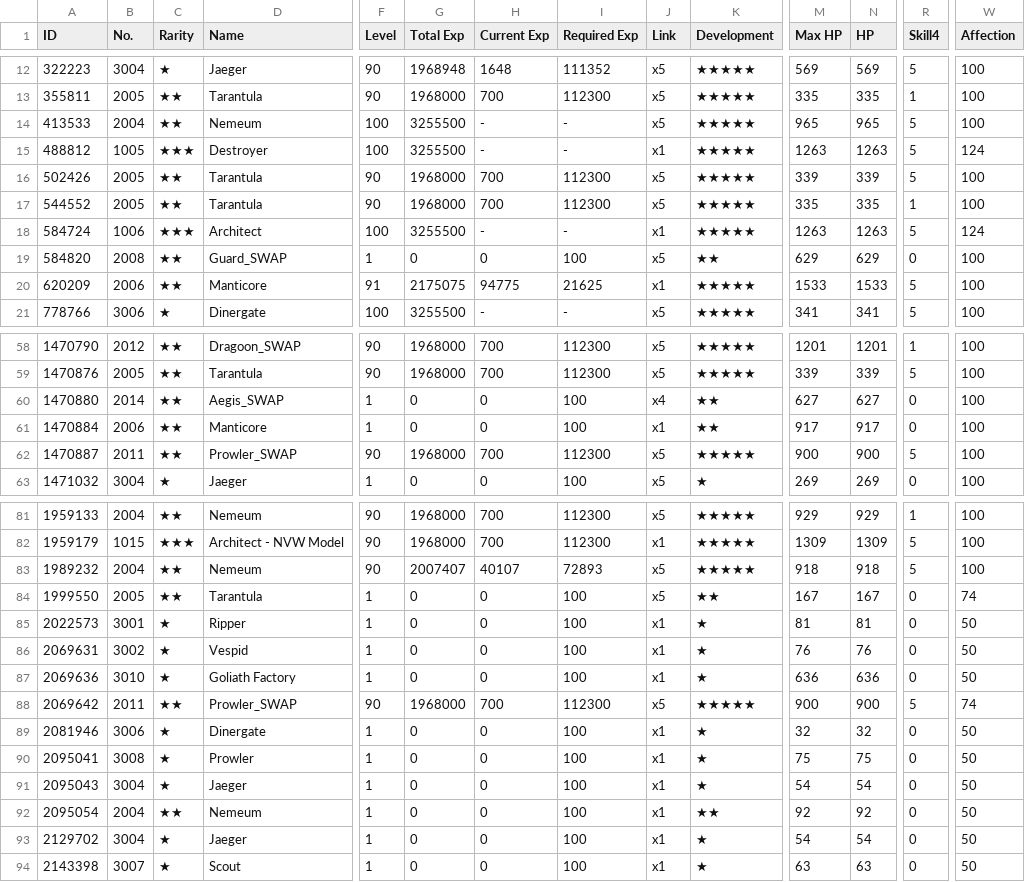
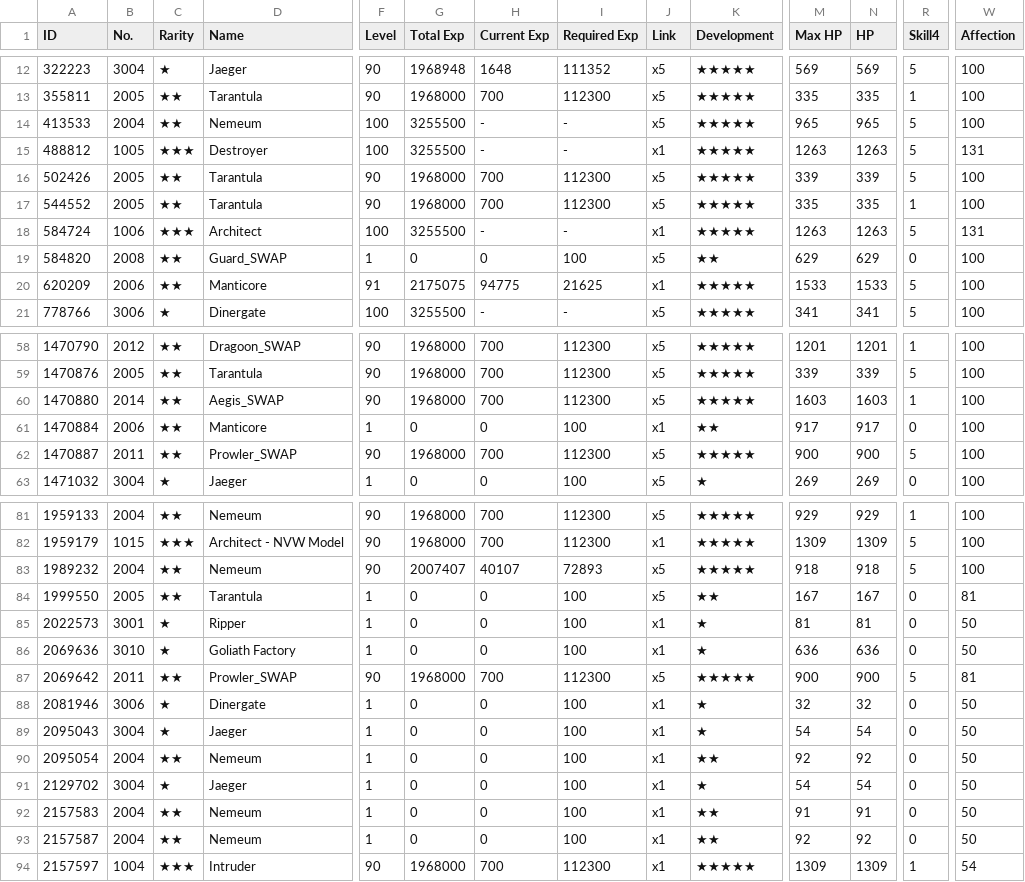
Before and after one commit to kchu-projects/girls-frontline-files, a CSV file: ChuK_705583_coalition_info.csv, drawn as a sheet; only a part is shown, gaps mark what is left out; removed rows and columns are numbered as before the commit, all else as after; rows hold the shown columns only; the diff covers the shown part only; the diff names each change by its address in the sheet, - before the commit and + after, or states it on an @@ line.

```diff
--- a/ChuK_705583_coalition_info.csv
+++ b/ChuK_705583_coalition_info.csv
-W15 (Affection): 124
+W15 (Affection): 131
-W18 (Affection): 124
+W18 (Affection): 131
-F60 (Level): 1
+F60 (Level): 90
-G60 (Total Exp): 0
+G60 (Total Exp): 1968000
-H60 (Current Exp): 0
+H60 (Current Exp): 700
-I60 (Required Exp): 100
+I60 (Required Exp): 112300
-J60 (Link): x4
+J60 (Link): x5
-K60 (Development): ★★
+K60 (Development): ★★★★★
-M60 (Max HP): 627
+M60 (Max HP): 1603
-N60 (HP): 627
+N60 (HP): 1603
-R60 (Skill4): 0
+R60 (Skill4): 1
-W84 (Affection): 74
+W84 (Affection): 81
-row 86: 2069631 | 3002 | ★ | Vespid | 1 | 0 | 0 | 100 | x1 | ★ | 76 | 76 | 0 | 50
-W87 (Affection): 74
+W87 (Affection): 81
-row 90: 2095041 | 3008 | ★ | Prowler | 1 | 0 | 0 | 100 | x1 | ★ | 75 | 75 | 0 | 50
-A92 (ID): 2143398
+A92 (ID): 2157583
-B92 (No.): 3007
+B92 (No.): 2004
-C92 (Rarity): ★
+C92 (Rarity): ★★
-D92 (Name): Scout
+D92 (Name): Nemeum
-K92 (Development): ★
+K92 (Development): ★★
-M92 (Max HP): 63
+M92 (Max HP): 91
-N92 (HP): 63
+N92 (HP): 91
+row 93: 2157587 | 2004 | ★★ | Nemeum | 1 | 0 | 0 | 100 | x1 | ★★ | 92 | 92 | 0 | 50
+row 94: 2157597 | 1004 | ★★★ | Intruder | 90 | 1968000 | 700 | 112300 | x1 | ★★★★★ | 1309 | 1309 | 1 | 54
```
Also changed, not shown: 3 edited cells elsewhere in this file, ChuK_705583_equip_info.csv, ChuK_705583_item_info.csv, 1 other file.
